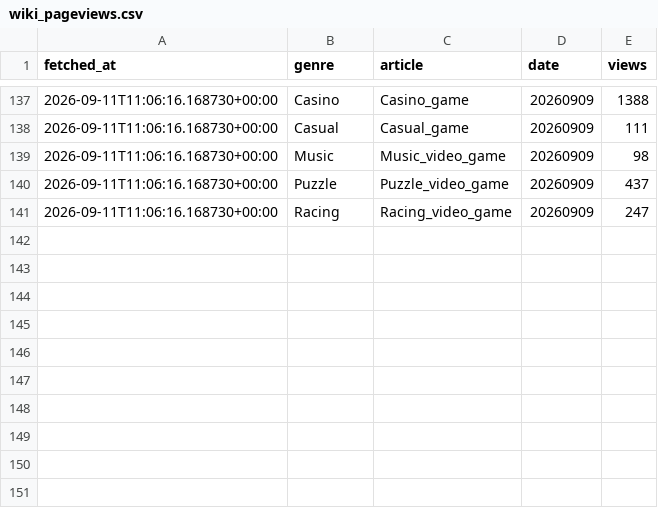
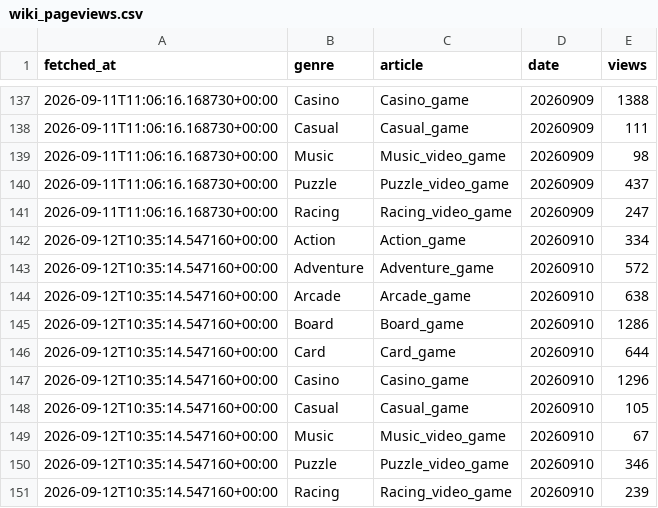
Before and after one commit to ozansarisoy/mobile-play-genre-metrics, a CSV file: data/wiki_pageviews.csv, drawn as a sheet; only a part is shown, gaps mark what is left out; the diff names each change by its address in the sheet, - before the commit and + after, or states it on an @@ line.

```diff
--- a/data/wiki_pageviews.csv
+++ b/data/wiki_pageviews.csv
+row 142: 2026-09-12T10:35:14.547160+00:00 | Action | Action_game | 20260910 | 334
+row 143: 2026-09-12T10:35:14.547160+00:00 | Adventure | Adventure_game | 20260910 | 572
+row 144: 2026-09-12T10:35:14.547160+00:00 | Arcade | Arcade_game | 20260910 | 638
+row 145: 2026-09-12T10:35:14.547160+00:00 | Board | Board_game | 20260910 | 1286
+row 146: 2026-09-12T10:35:14.547160+00:00 | Card | Card_game | 20260910 | 644
+row 147: 2026-09-12T10:35:14.547160+00:00 | Casino | Casino_game | 20260910 | 1296
+row 148: 2026-09-12T10:35:14.547160+00:00 | Casual | Casual_game | 20260910 | 105
+row 149: 2026-09-12T10:35:14.547160+00:00 | Music | Music_video_game | 20260910 | 67
+row 150: 2026-09-12T10:35:14.547160+00:00 | Puzzle | Puzzle_video_game | 20260910 | 346
+row 151: 2026-09-12T10:35:14.547160+00:00 | Racing | Racing_video_game | 20260910 | 239
```
Also changed, not shown: 2 other files.
